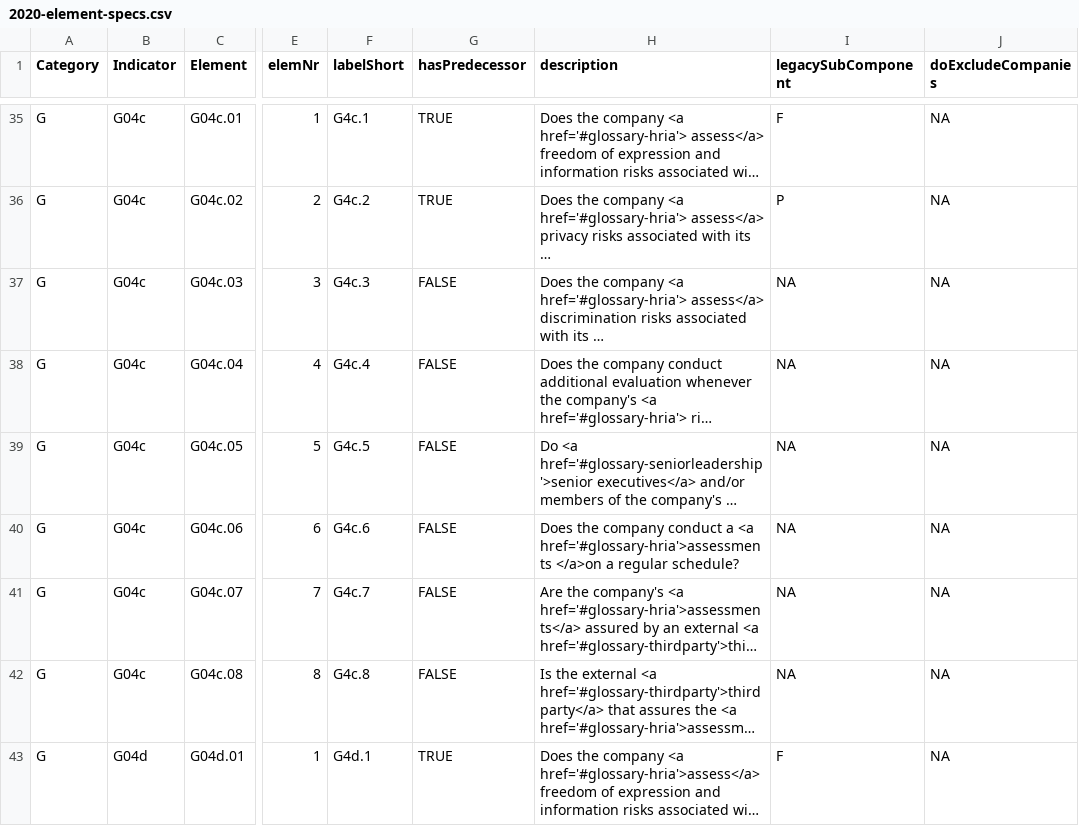
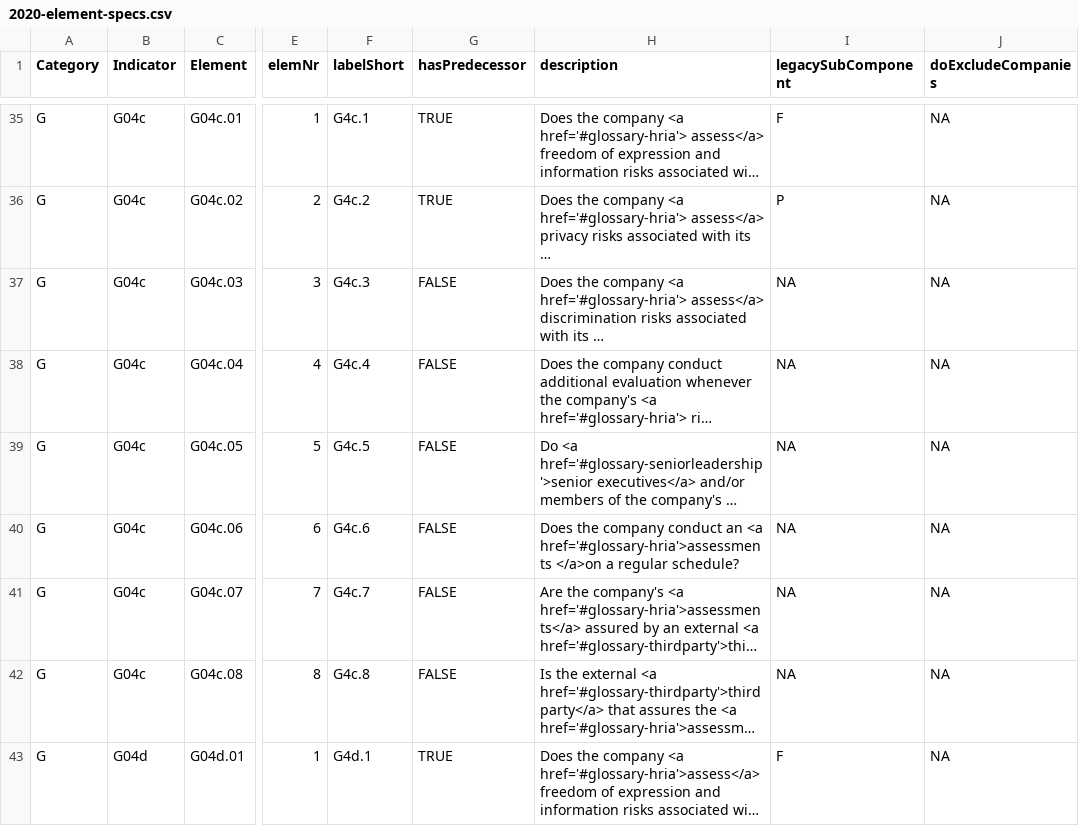
Before and after one commit to rankingdigitalrights/index2022, a CSV file: csv/2020-element-specs.csv, drawn as a sheet; only a part is shown, gaps mark what is left out; long unchanged cells end in …; the diff covers the shown part only; the diff names each change by its address in the sheet, - before the commit and + after, or states it on an @@ line.

Commit message:
glossary csv updates

```diff
--- a/csv/2020-element-specs.csv
+++ b/csv/2020-element-specs.csv
-H40 (description): …company conduct a <a href='#glossary-hria'>assessments…
+H40 (description): …company conduct an <a href='#glossary-hria'>assessments…
```
Also changed, not shown: 12 edited cells elsewhere in this file, csv/2020-indicator-specs.csv, 34 other files.
